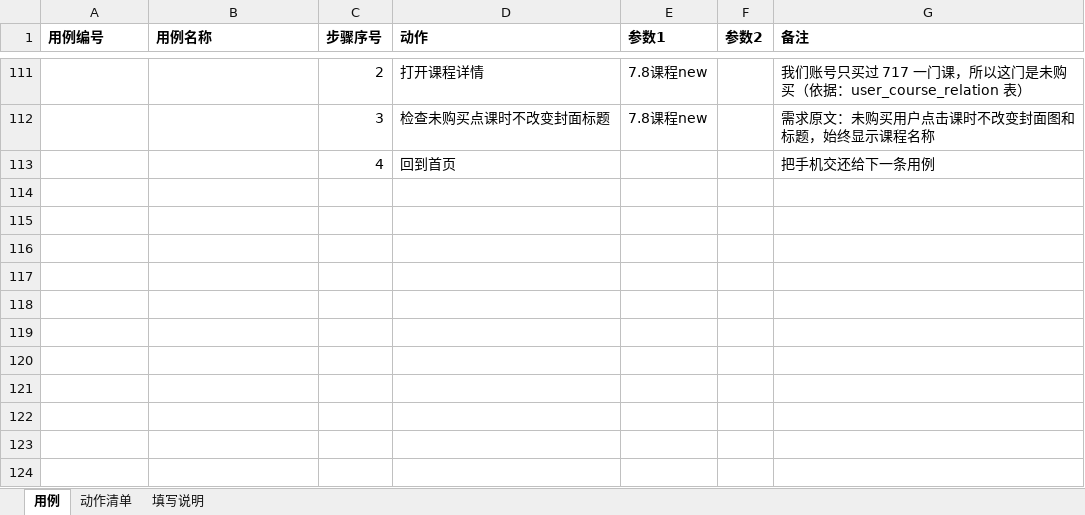
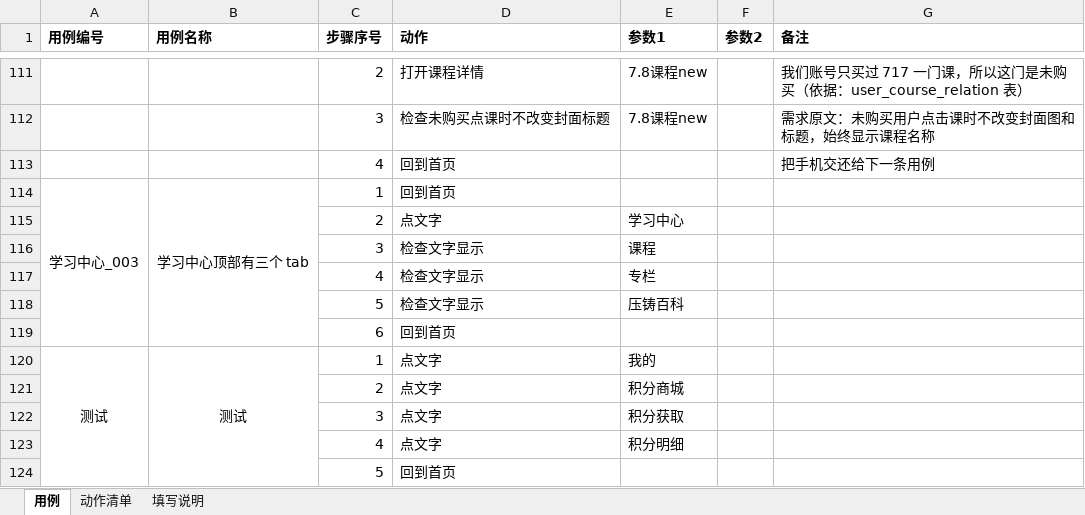
Before and after one commit to 1207328466-sys/Miniapp--gpt, an Excel workbook: cases/用例表.xlsx, sheet 用例, drawn as a sheet; only a part is shown, gaps mark what is left out; values as stored, in another font and other column widths than the file's, no borders; the diff names each change by its address in the sheet, - before the commit and + after, or states it on an @@ line.

```diff
--- a/cases/用例表.xlsx (sheet 用例)
+++ b/cases/用例表.xlsx (sheet 用例)
+row 114: 学习中心_003 | 学习中心顶部有三个 tab | 1 | 回到首页
+row 115:  |  | 2 | 点文字 | 学习中心
+row 116:  |  | 3 | 检查文字显示 | 课程
+row 117:  |  | 4 | 检查文字显示 | 专栏
+row 118:  |  | 5 | 检查文字显示 | 压铸百科
+row 119:  |  | 6 | 回到首页
+row 120: 测试 | 测试 | 1 | 点文字 | 我的
+row 121:  |  | 2 | 点文字 | 积分商城
+row 122:  |  | 3 | 点文字 | 积分获取
+row 123:  |  | 4 | 点文字 | 积分明细
+row 124:  |  | 5 | 回到首页
```
Also changed, not shown: 3 other files.
